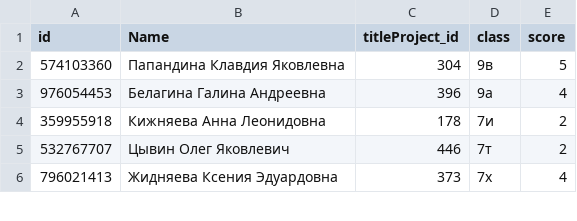
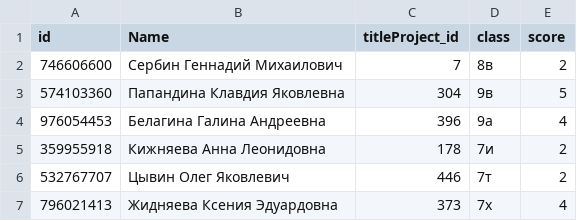
Before and after one commit to Freestyle-Play/Intelligent-Megapolis-DEMO, a CSV file: students_with_hash.csv, drawn as a sheet; only a part is shown.

```diff
--- a/students_with_hash.csv
+++ b/students_with_hash.csv
@@ -1,2 +1,3 @@
 id,Name,titleProject_id,class,score
+746606600,Сербин Геннадий Михаилович,7,8в,2
 574103360,Папандина Клавдия Яковлевна,304,9в,5
```
Also changed, not shown: 5 other files.
